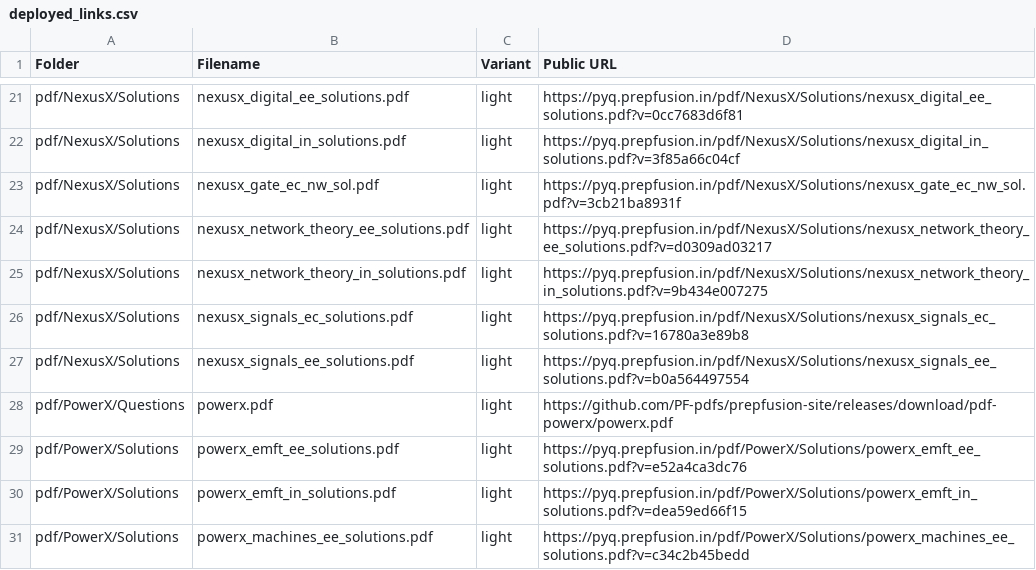
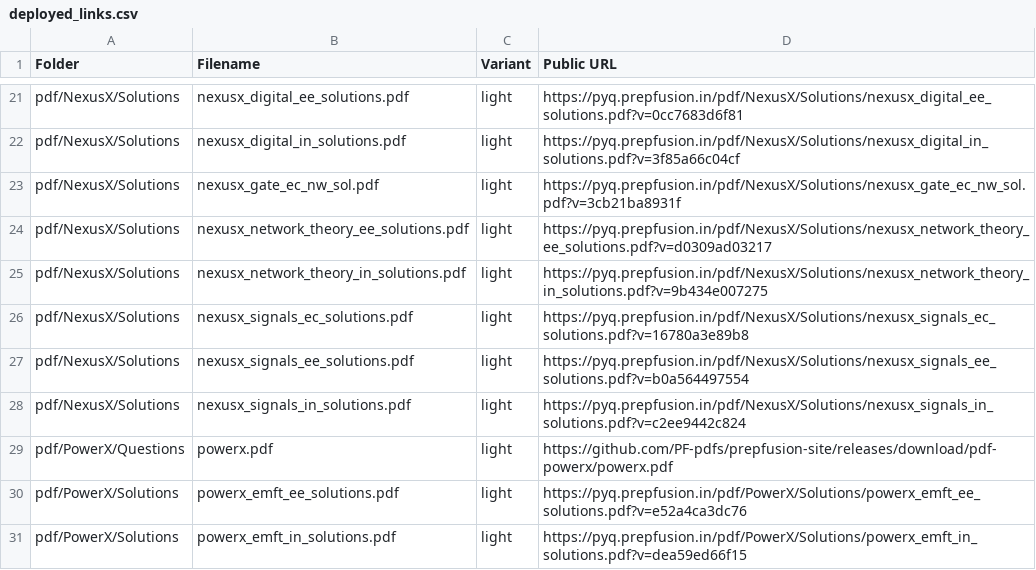
Before and after one commit to PF-pdfs/prepfusion-site, a CSV file: pdf/deployed_links.csv, drawn as a sheet; only a part is shown, gaps mark what is left out; the shorter side is filled out with more unchanged rows; the diff names each change by its address in the sheet, - before the commit and + after, or states it on an @@ line.

Commit message:
deploy: prepfusiongatepyq/gate_pdfs@37c60849dac82f07e9696fdb4bc19a82c6651ff8

```diff
--- a/pdf/deployed_links.csv
+++ b/pdf/deployed_links.csv
+row 28: pdf/NexusX/Solutions | nexusx_signals_in_solutions.pdf | light | https://pyq.prepfusion.in/pdf/NexusX/Solutions/nexusx_signals_in_solutions.pdf?v=c2ee9442c824
```
Also changed, not shown: 4 other files.
